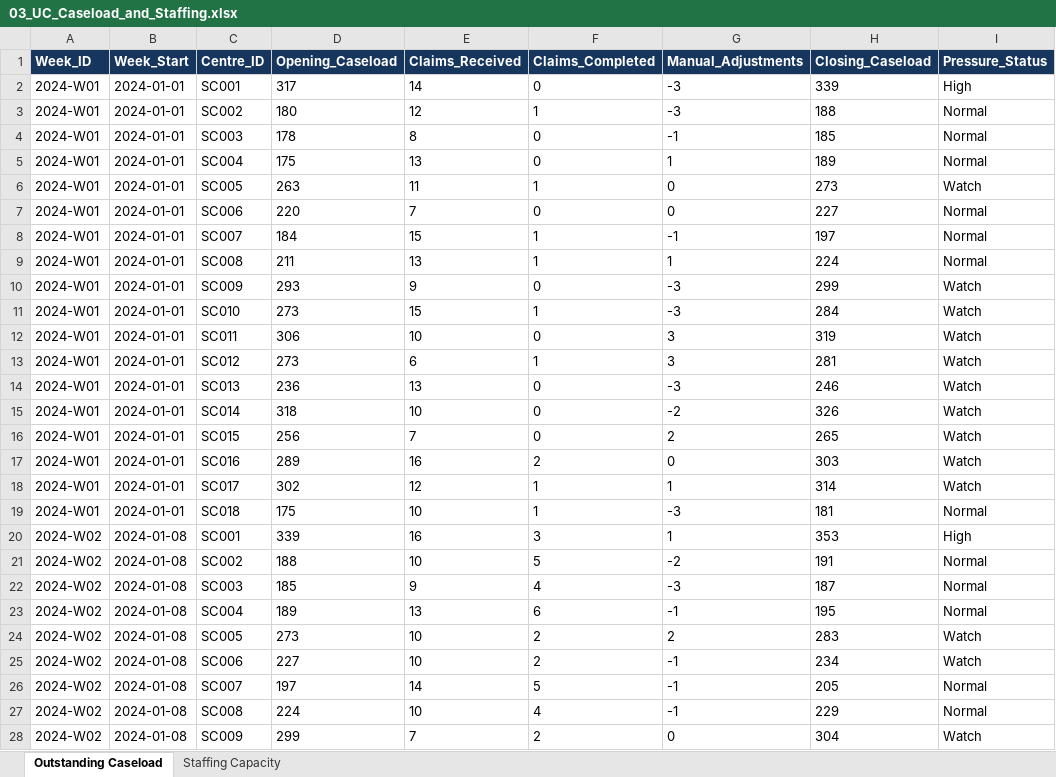
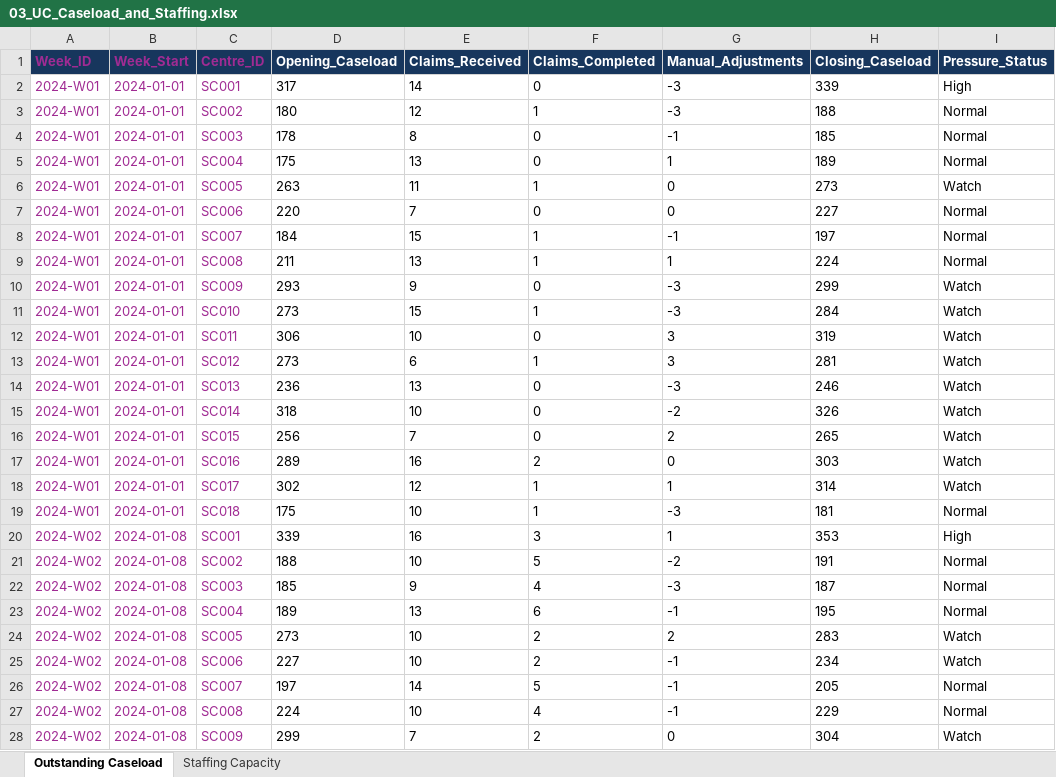
Before and after one commit to FaithAkinyele/UC_Service_Centre_Analysis, an Excel workbook: data/processed/03_UC_Caseload_and_Staffing.xlsx, sheet Outstanding Caseload, drawn as a sheet; only a part is shown; values as stored, in another font and other column widths than the file's, no borders; table styles not drawn; the diff covers the shown part only; the diff names each change by its address in the sheet, - before the commit and + after, or states it on an @@ line.

Commit message:
Updated Excel workbooks in data processed folder

```diff
--- a/data/processed/03_UC_Caseload_and_Staffing.xlsx (sheet Outstanding Caseload)
+++ b/data/processed/03_UC_Caseload_and_Staffing.xlsx (sheet Outstanding Caseload)
-A1:C1 text colour: #FFFFFF
+A1:C1 text colour: #A02B93
-A2:C28 text colour: black
+A2:C28 text colour: #A02B93
```
Also changed, not shown: cell formats elsewhere in this sheet, sheet Staffing Capacity, data/processed/01_UC_Service_Centre_Reference.xlsx, data/processed/05_UC_Mock_Technical_Exercise_Brief.xlsx, 2 other files.
